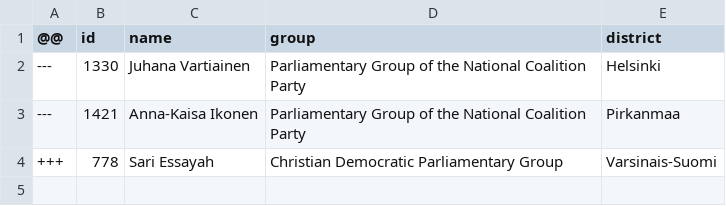
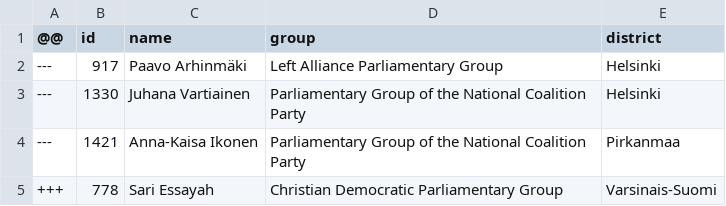
Before and after one commit to every-politician-scrapers/finland-eduskunta, a CSV file: data/diff.csv, drawn as a sheet; the diff names each change by its address in the sheet, - before the commit and + after, or states it on an @@ line.

```diff
--- a/data/diff.csv
+++ b/data/diff.csv
+row 2: --- | 917 | Paavo Arhinmäki | Left Alliance Parliamentary Group | Helsinki
```
Also changed, not shown: data/official.csv.
